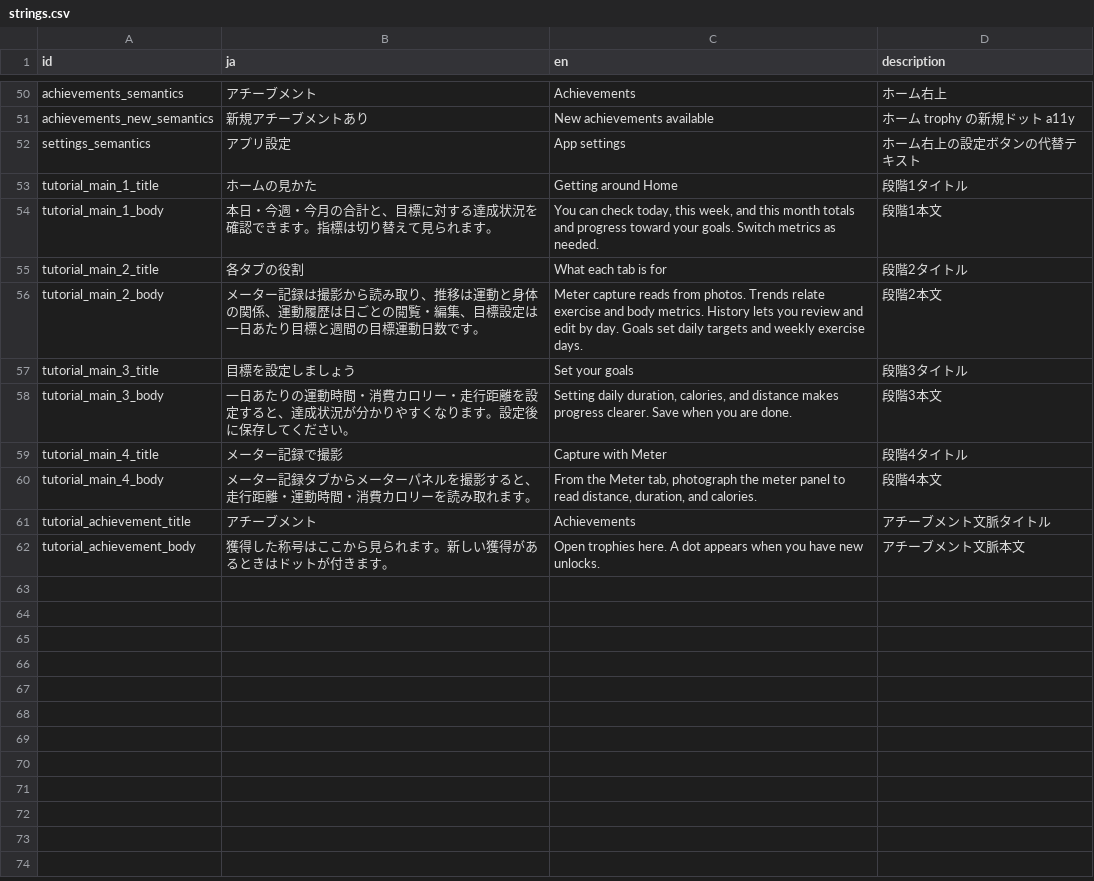
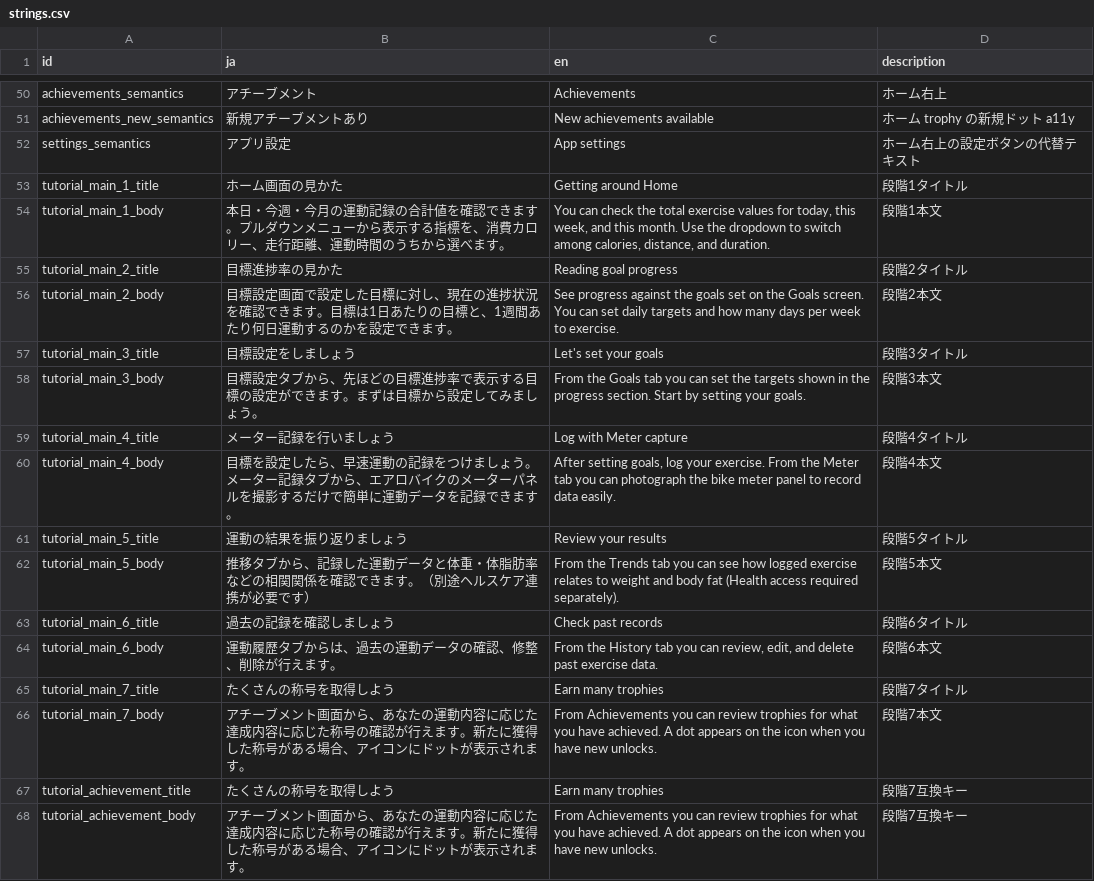
Before and after one commit to madahataraku/CogLog, a CSV file: app_packages/screen/feature/top/res/strings.csv, drawn as a sheet; only a part is shown, gaps mark what is left out; addresses are those after the commit; the diff names each change by its address in the sheet, - before the commit and + after, or states it on an @@ line.

```diff
--- a/app_packages/screen/feature/top/res/strings.csv
+++ b/app_packages/screen/feature/top/res/strings.csv
-B53 (ja): ホームの見かた
+B53 (ja): ホーム画面の見かた
-B54 (ja): …・今月の合計と、目標に対する達成状況を確認できます。指標は切り替えて見られます。
+B54 (ja): …・今月の運動記録の合計値を確認できます。プルダウンメニューから表示する指標を、消費カロリー、走行距離、運動時間のうちから選べます。
-C54 (en): …can check today, this week, and this month totals and progress toward your goals. Switch metrics as needed.
+C54 (en): …can check the total exercise values for today, this week, and this month. Use the dropdown to switch among calories, distance, and duration.
-B55 (ja): 各タブの役割
+B55 (ja): 目標進捗率の見かた
-C55 (en): What each tab is for
+C55 (en): Reading goal progress
-B56 (ja): メーター記録は撮影から読み取り、推移は運動と身体の関係、運動履歴は日ごとの閲覧・編集、目標設定は一日あたり目標と週間の目標運動日数です。
+B56 (ja): 目標設定画面で設定した目標に対し、現在の進捗状況を確認できます。目標は1日あたりの目標と、1週間あたり何日運動するのかを設定できます。
-C56 (en): Meter capture reads from photos. Trends relate exercise and body metrics. History lets you review and edit by day. Goals set daily targets and weekly exercise days.
+C56 (en): See progress against the goals set on the Goals screen. You can set daily targets and how many days per week to exercise.
-B57 (ja): 目標を設定しましょう
+B57 (ja): 目標設定をしましょう
-C57 (en): Set your goals
+C57 (en): Let's set your goals
-B58 (ja): 一日あたりの運動時間・消費カロリー・走行距離を設定すると、達成状況が分かりやすくなります。設定後に保存してください。
+B58 (ja): 目標設定タブから、先ほどの目標進捗率で表示する目標の設定ができます。まずは目標から設定してみましょう。
-C58 (en): Setting daily duration, calories, and distance makes progress clearer. Save when you are done.
+C58 (en): From the Goals tab you can set the targets shown in the progress section. Start by setting your goals.
-B59 (ja): メーター記録で撮影
+B59 (ja): メーター記録を行いましょう
-C59 (en): Capture with Meter
+C59 (en): Log with Meter capture
-B60 (ja): メーター記録タブからメーターパネルを撮影すると、走行距離・運動時間・消費カロリーを読み取れます。
+B60 (ja): 目標を設定したら、早速運動の記録をつけましょう。メーター記録タブから、エアロバイクのメーターパネルを撮影するだけで簡単に運動データを記録できます。
-C60 (en): From the Meter tab, photograph the meter panel to read distance, duration, and calories.
+C60 (en): After setting goals, log your exercise. From the Meter tab you can photograph the bike meter panel to record data easily.
+row 61: tutorial_main_5_title | 運動の結果を振り返りましょう | Review your results | 段階5タイトル
+row 62: tutorial_main_5_body | 推移タブから、記録した運動データと体重・体脂肪率などの相関関係を確認できます。（別途ヘルスケア連携が必要です） | From the Trends tab you can see how logged exercise relates to weight and body fat (Health access required separately). | 段階5本文
+row 63: tutorial_main_6_title | 過去の記録を確認しましょう | Check past records | 段階6タイトル
+row 64: tutorial_main_6_body | 運動履歴タブからは、過去の運動データの確認、修整、削除が行えます。 | From the History tab you can review, edit, and delete past exercise data. | 段階6本文
+row 65: tutorial_main_7_title | たくさんの称号を取得しよう | Earn many trophies | 段階7タイトル
+row 66: tutorial_main_7_body | アチーブメント画面から、あなたの運動内容に応じた達成内容に応じた称号の確認が行えます。新たに獲得した称号がある場合、アイコンにドットが表示されます。 | From Achievements you can review trophies for what you have achieved. A dot appears on the icon when you have new unlocks. | 段階7本文
-B67 (ja): アチーブメント
+B67 (ja): たくさんの称号を取得しよう
-C67 (en): Achievements
+C67 (en): Earn many trophies
-D67 (description): アチーブメント文脈タイトル
+D67 (description): 段階7互換キー
-B68 (ja): 獲得した称号はここから見られます。新しい獲得があるときはドットが付きます。
+B68 (ja): アチーブメント画面から、あなたの運動内容に応じた達成内容に応じた称号の確認が行えます。新たに獲得した称号がある場合、アイコンにドットが表示されます。
-C68 (en): Open trophies here. A dot appears when you…
+C68 (en): From Achievements you can review trophies for what you have achieved. A dot appears on the icon when you…
-D68 (description): アチーブメント文脈本文
+D68 (description): 段階7互換キー
```
Also changed, not shown: app_packages/screen/feature/exercise_history/res/strings.csv, app_packages/screen/feature/goal_settings/res/strings.csv, 42 other files.
